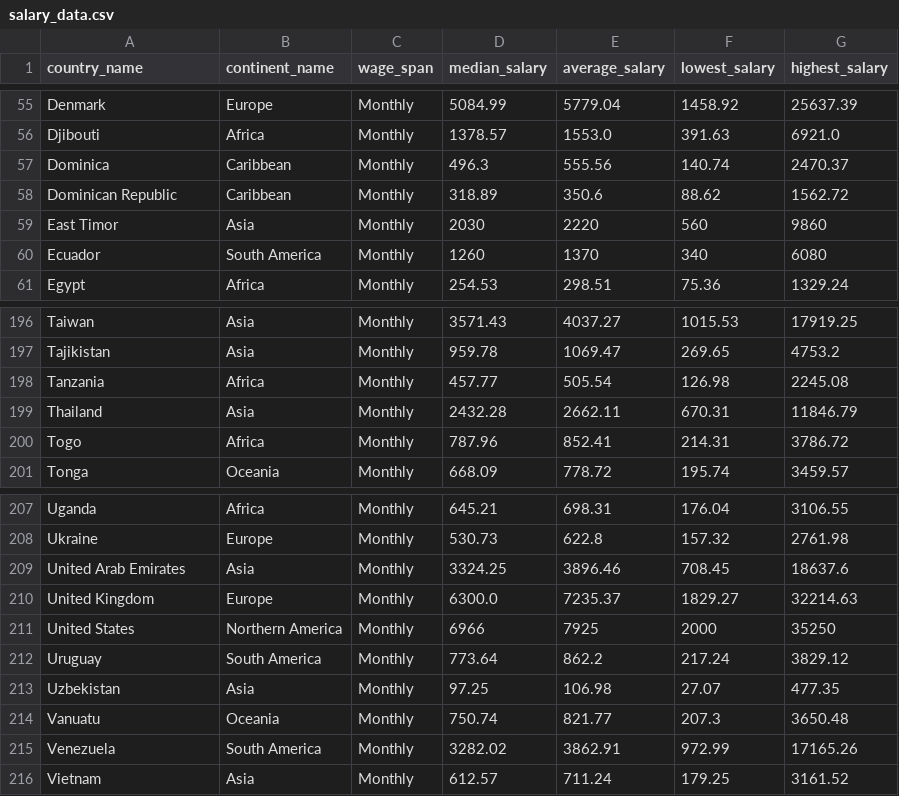
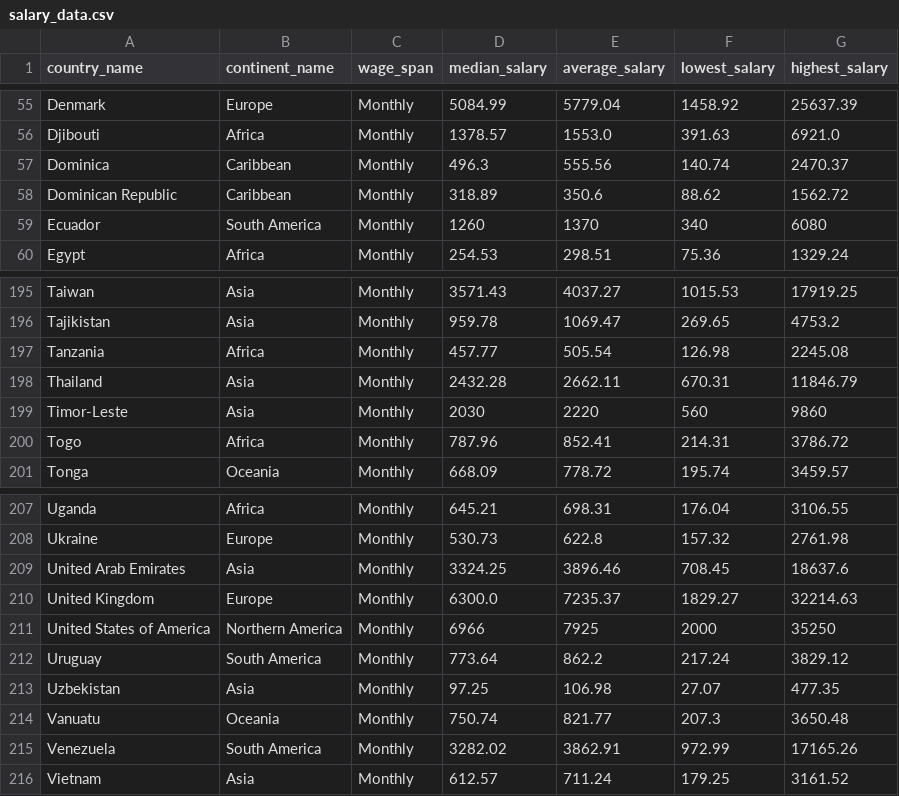
Before and after one commit to chianyee32/3179, a CSV file: salary_data.csv, drawn as a sheet; only a part is shown, gaps mark what is left out.

Commit message:
salary_data.csv

```diff
--- a/salary_data.csv
+++ b/salary_data.csv
@@ -58,3 +58,2 @@ Dominica,Caribbean,Monthly,496.3,555.56,140.74,2470.37
 Dominican Republic,Caribbean,Monthly,318.89,350.6,88.62,1562.72
-East Timor,Asia,Monthly,2030,2220,560,9860
 Ecuador,South America,Monthly,1260,1370,340,6080
@@ -199,2 +198,3 @@ Tanzania,Africa,Monthly,457.77,505.54,126.98,2245.08
 Thailand,Asia,Monthly,2432.28,2662.11,670.31,11846.79
+Timor-Leste,Asia,Monthly,2030,2220,560,9860
 Togo,Africa,Monthly,787.96,852.41,214.31,3786.72
@@ -210,3 +210,3 @@ United Arab Emirates,Asia,Monthly,3324.25,3896.46,708.45,18637.6
 United Kingdom,Europe,Monthly,6300.0,7235.37,1829.27,32214.63
-United States,Northern America,Monthly,6966,7925,2000,35250
+United States of America,Northern America,Monthly,6966,7925,2000,35250
 Uruguay,South America,Monthly,773.64,862.2,217.24,3829.12
```
